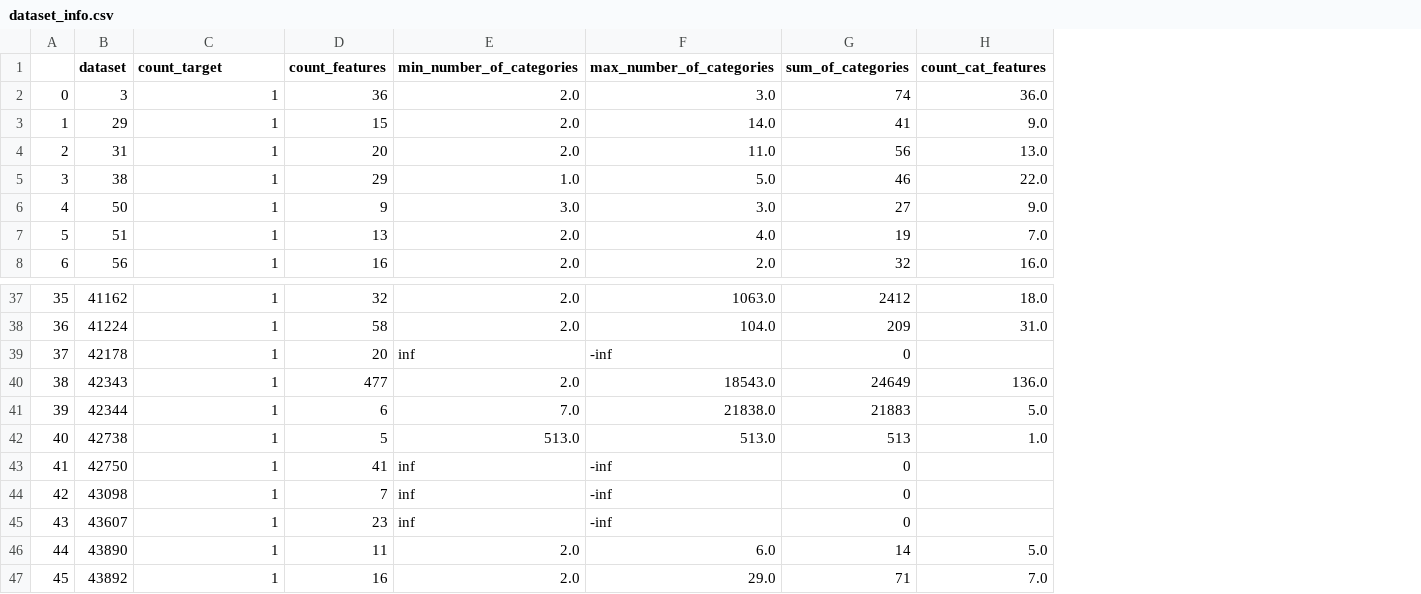
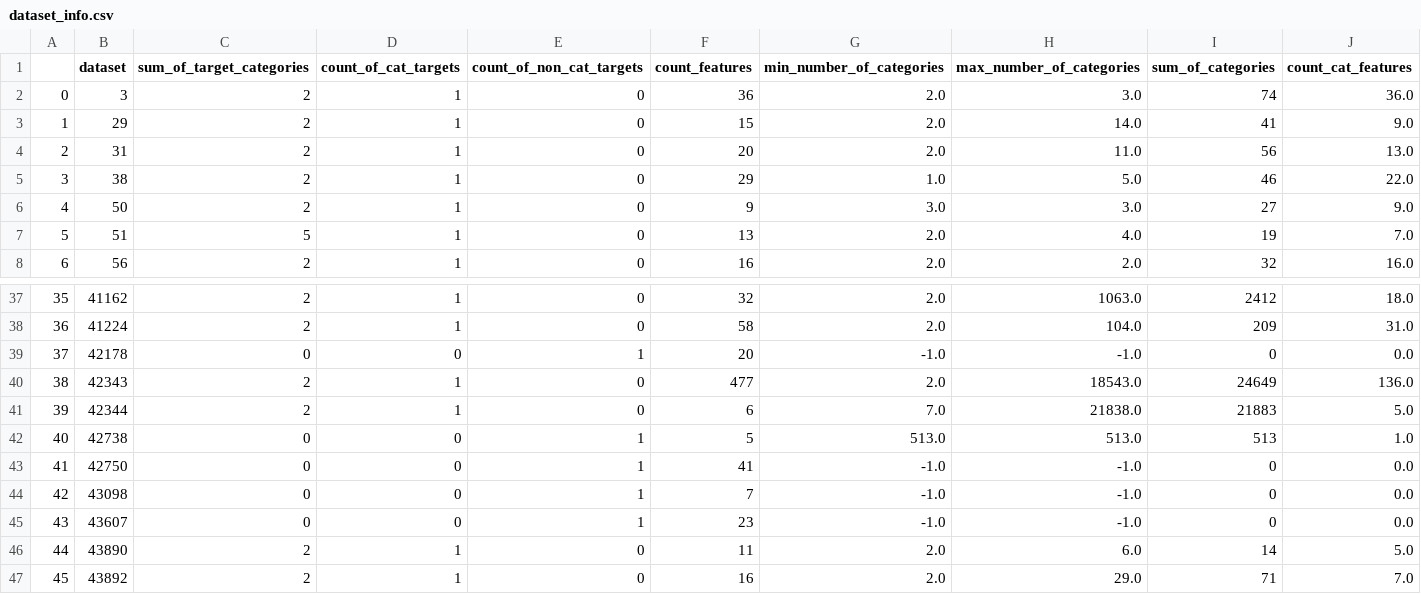
Before and after one commit to nina-prog/meta-learning-for-encoder-selection, a CSV file: data/preprocessed/dataset_info.csv, drawn as a sheet; only a part is shown, gaps mark what is left out; addresses are those after the commit; the diff names each change by its address in the sheet, - before the commit and + after, or states it on an @@ line.

Commit message:
Added some features according the target and cleaned the generated dataset

```diff
--- a/data/preprocessed/dataset_info.csv
+++ b/data/preprocessed/dataset_info.csv
+column C (sum_of_target_categories), rows 2-8: 2 | 2 | 2 | 2 | 2 | 5 | 2; rows 37-47: 2 | 2 | 0 | 2 | 2 | 0 | 0 | 0 | 0 | 2 | 2
+column E (count_of_non_cat_targets), rows 2-8: all 0; rows 37-47: 0 | 0 | 1 | 0 | 0 | 1 | 1 | 1 | 1 | 0 | 0
-D1: count_target
+D1: count_of_cat_targets
-D39 (count_of_cat_targets): 1
+D39 (count_of_cat_targets): 0
-G39 (min_number_of_categories): inf
+G39 (min_number_of_categories): -1.0
-H39 (max_number_of_categories): -inf
+H39 (max_number_of_categories): -1.0
-J39 (count_cat_features): (empty)
+J39 (count_cat_features): 0.0
-D42:D45 (count_of_cat_targets): 1
+D42:D45 (count_of_cat_targets): 0
-G43:G45 (min_number_of_categories): inf
+G43:G45 (min_number_of_categories): -1.0
-H43:H45 (max_number_of_categories): -inf
+H43:H45 (max_number_of_categories): -1.0
-J43:J45 (count_cat_features): (empty)
+J43:J45 (count_cat_features): 0.0
```
Also changed, not shown: 1 other file.
